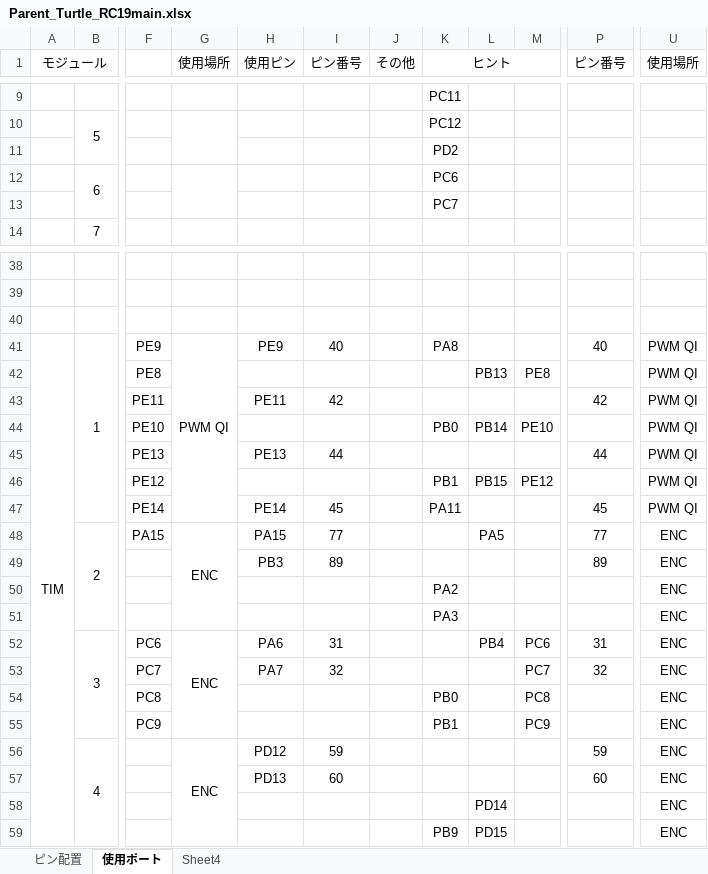
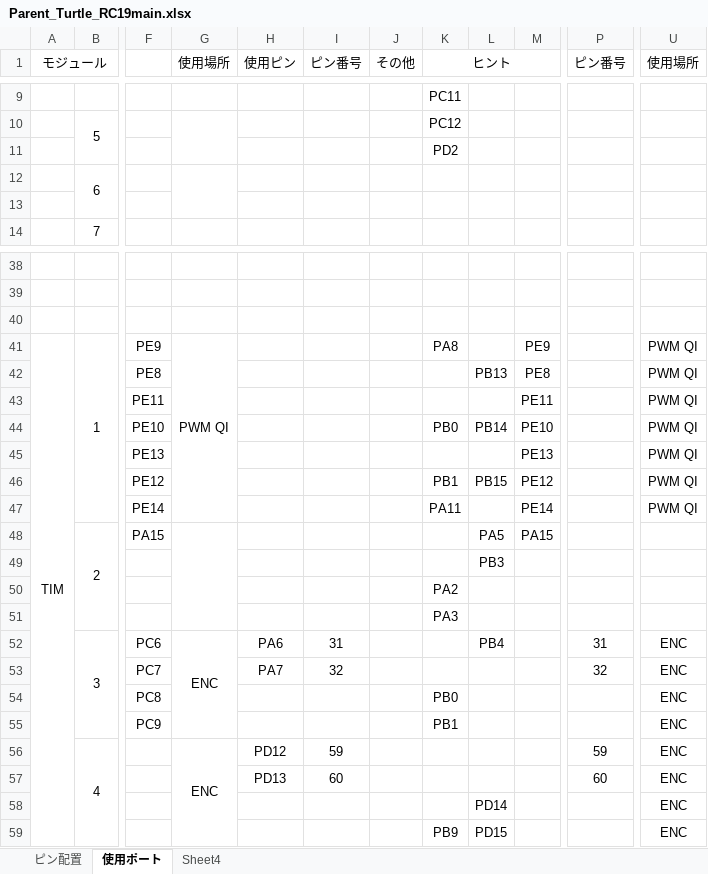
Before and after one commit to Atsuki3zuta/NHK_RC19_PCBs, an Excel workbook: Parent_Turtle_ver.servo_main_ver.5/Parent_Turtle_RC19main.xlsx, sheet 使用ポート, drawn as a sheet; only a part is shown, gaps mark what is left out; values as stored, in another font and other column widths than the file's, no borders; the diff covers the shown part only; the diff names each change by its address in the sheet, - before the commit and + after, or states it on an @@ line.

```diff
--- a/Parent_Turtle_ver.servo_main_ver.5/Parent_Turtle_RC19main.xlsx (sheet 使用ポート)
+++ b/Parent_Turtle_ver.servo_main_ver.5/Parent_Turtle_RC19main.xlsx (sheet 使用ポート)
-K12 (ヒント): PC6
+K12 (ヒント): (empty)
-K13 (ヒント): PC7
+K13 (ヒント): (empty)
-H41 (使用ピン): PE9
+H41 (使用ピン): (empty)
-I41 (ピン番号): 40
+I41 (ピン番号): (empty)
-M41: (empty)
+M41: PE9
-P41 (ピン番号): 40
+P41 (ピン番号): (empty)
-H43 (使用ピン): PE11
+H43 (使用ピン): (empty)
-I43 (ピン番号): 42
+I43 (ピン番号): (empty)
-M43: (empty)
+M43: PE11
-P43 (ピン番号): 42
+P43 (ピン番号): (empty)
-H45 (使用ピン): PE13
+H45 (使用ピン): (empty)
-I45 (ピン番号): 44
+I45 (ピン番号): (empty)
-M45: (empty)
+M45: PE13
-P45 (ピン番号): 44
+P45 (ピン番号): (empty)
-H47 (使用ピン): PE14
+H47 (使用ピン): (empty)
-I47 (ピン番号): 45
+I47 (ピン番号): (empty)
-M47: (empty)
+M47: PE14
-P47 (ピン番号): 45
+P47 (ピン番号): (empty)
-G48 (使用場所): ENC
+G48 (使用場所): (empty)
-H48 (使用ピン): PA15
+H48 (使用ピン): (empty)
-I48 (ピン番号): 77
+I48 (ピン番号): (empty)
-M48: (empty)
+M48: PA15
-P48 (ピン番号): 77
+P48 (ピン番号): (empty)
-U48:U51 (使用場所): ENC
+U48:U51 (使用場所): (empty)
-H49 (使用ピン): PB3
+H49 (使用ピン): (empty)
-I49 (ピン番号): 89
+I49 (ピン番号): (empty)
-L49: (empty)
+L49: PB3
-P49 (ピン番号): 89
+P49 (ピン番号): (empty)
-M52: PC6
+M52: (empty)
-M53: PC7
+M53: (empty)
-M54: PC8
+M54: (empty)
-M55: PC9
+M55: (empty)
```
Also changed, not shown: 39 edited cells and merged cells elsewhere in this sheet, sheet Sheet4, 7 other files.
